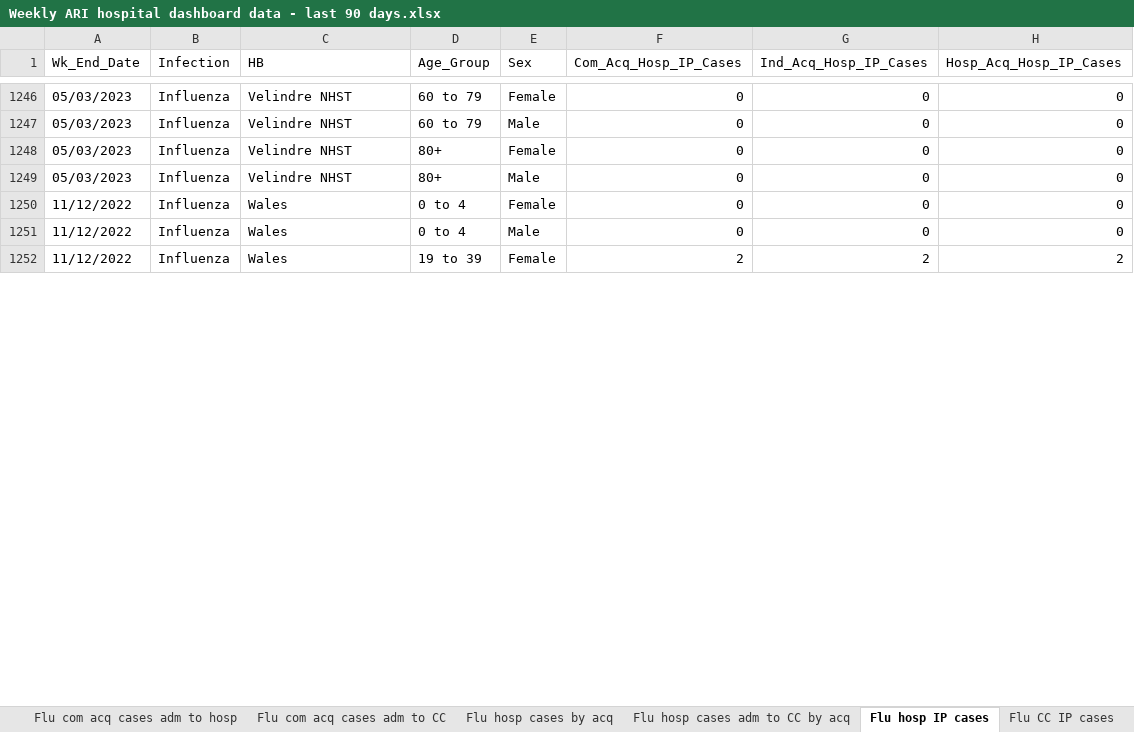
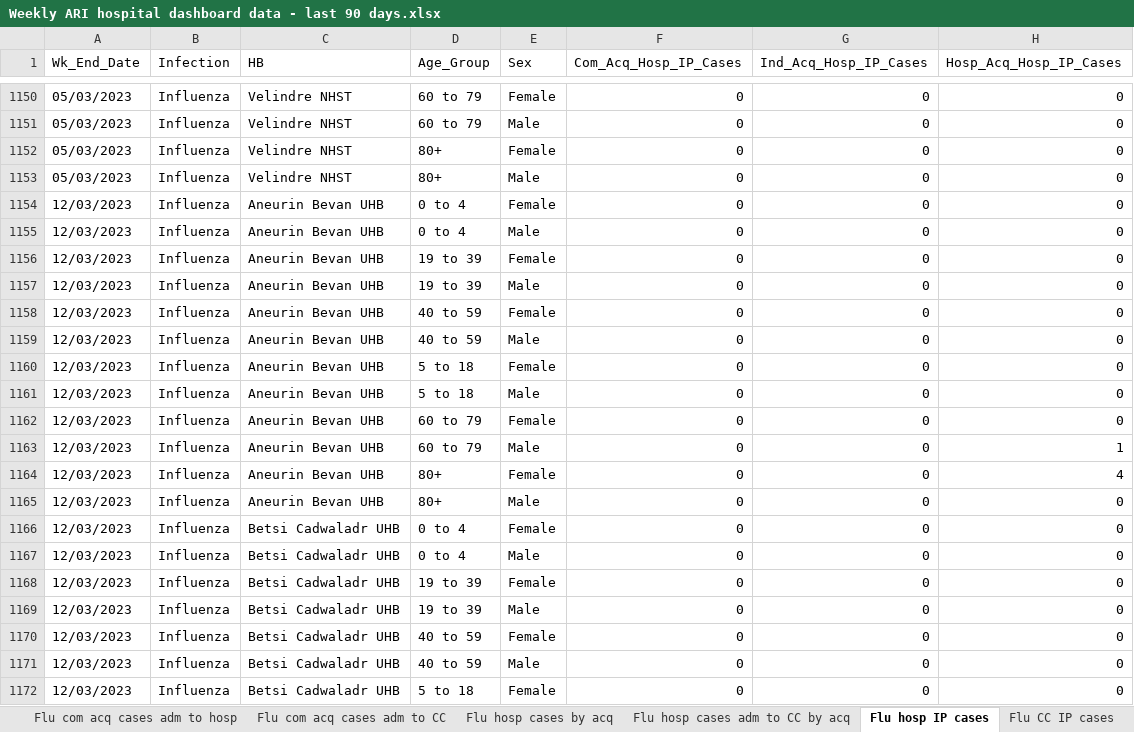
Before and after one commit to NIHR-BI/2023_24_Flu_data_upload, an Excel workbook: Weekly ARI hospital dashboard data - last 90 days.xlsx, sheet Flu hosp IP cases, drawn as a sheet; only a part is shown, gaps mark what is left out; values as stored, in another font and other column widths than the file's, no borders; removed rows and columns are numbered as before the commit, all else as after; the diff covers the shown part only; the diff names each change by its address in the sheet, - before the commit and + after, or states it on an @@ line.

```diff
--- a/Weekly ARI hospital dashboard data - last 90 days.xlsx (sheet Flu hosp IP cases)
+++ b/Weekly ARI hospital dashboard data - last 90 days.xlsx (sheet Flu hosp IP cases)
+row 1154: 12/03/2023 | Influenza | Aneurin Bevan UHB | 0 to 4 | Female | 0 | 0 | 0
+row 1155: 12/03/2023 | Influenza | Aneurin Bevan UHB | 0 to 4 | Male | 0 | 0 | 0
+row 1156: 12/03/2023 | Influenza | Aneurin Bevan UHB | 19 to 39 | Female | 0 | 0 | 0
+row 1157: 12/03/2023 | Influenza | Aneurin Bevan UHB | 19 to 39 | Male | 0 | 0 | 0
+row 1158: 12/03/2023 | Influenza | Aneurin Bevan UHB | 40 to 59 | Female | 0 | 0 | 0
+row 1159: 12/03/2023 | Influenza | Aneurin Bevan UHB | 40 to 59 | Male | 0 | 0 | 0
+row 1160: 12/03/2023 | Influenza | Aneurin Bevan UHB | 5 to 18 | Female | 0 | 0 | 0
+row 1161: 12/03/2023 | Influenza | Aneurin Bevan UHB | 5 to 18 | Male | 0 | 0 | 0
+row 1162: 12/03/2023 | Influenza | Aneurin Bevan UHB | 60 to 79 | Female | 0 | 0 | 0
+row 1163: 12/03/2023 | Influenza | Aneurin Bevan UHB | 60 to 79 | Male | 0 | 0 | 1
+row 1164: 12/03/2023 | Influenza | Aneurin Bevan UHB | 80+ | Female | 0 | 0 | 4
+row 1165: 12/03/2023 | Influenza | Aneurin Bevan UHB | 80+ | Male | 0 | 0 | 0
-A1166:A1167 (Wk_End_Date): 11/12/2022
+A1166:A1167 (Wk_End_Date): 12/03/2023
-C1166:C1167 (HB): Wales
+C1166:C1167 (HB): Betsi Cadwaladr UHB
-row 1252: 11/12/2022 | Influenza | Wales | 19 to 39 | Female | 2 | 2 | 2
+row 1168: 12/03/2023 | Influenza | Betsi Cadwaladr UHB | 19 to 39 | Female | 0 | 0 | 0
+row 1169: 12/03/2023 | Influenza | Betsi Cadwaladr UHB | 19 to 39 | Male | 0 | 0 | 0
+row 1170: 12/03/2023 | Influenza | Betsi Cadwaladr UHB | 40 to 59 | Female | 0 | 0 | 0
+row 1171: 12/03/2023 | Influenza | Betsi Cadwaladr UHB | 40 to 59 | Male | 0 | 0 | 0
+row 1172: 12/03/2023 | Influenza | Betsi Cadwaladr UHB | 5 to 18 | Female | 0 | 0 | 0
```
Also changed, not shown: 84 added rows, 100 removed rows and 32 edited cells elsewhere in this sheet, sheet RSV hosp IP cases, sheet Flu hosp cases by acq, sheet RSV hosp cases by acq, sheet Flu com acq cases adm to hosp, sheet RSV com acq cases adm to hosp, sheet Flu CC IP cases, 5 more sheets.
